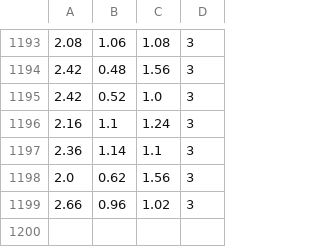
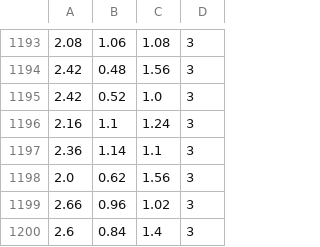
Before and after one commit to AndreasPatakis/ML-mini-projects, a CSV file: Non-Linear problems/3dPointsTrain.csv, drawn as a sheet; only a part is shown, gaps mark what is left out; the diff names each change by its address in the sheet, - before the commit and + after, or states it on an @@ line.

```diff
--- a/Non-Linear problems/3dPointsTrain.csv
+++ b/Non-Linear problems/3dPointsTrain.csv
+row 1200: 2.6 | 0.84 | 1.4 | 3
```
Also changed, not shown: Non-Linear problems/3dPointsTest.csv, 3 other files.
